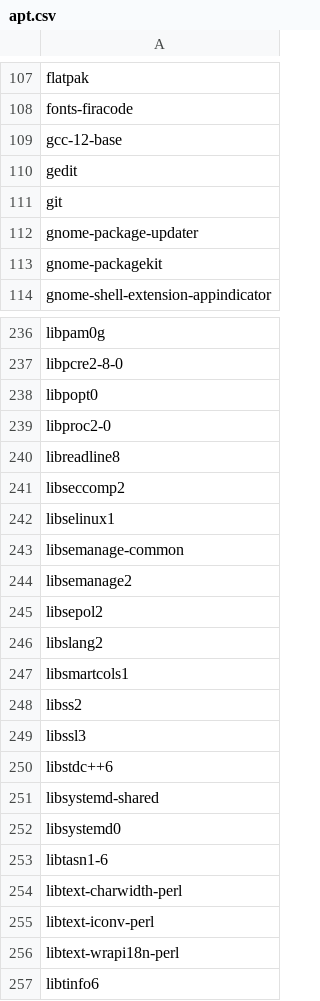
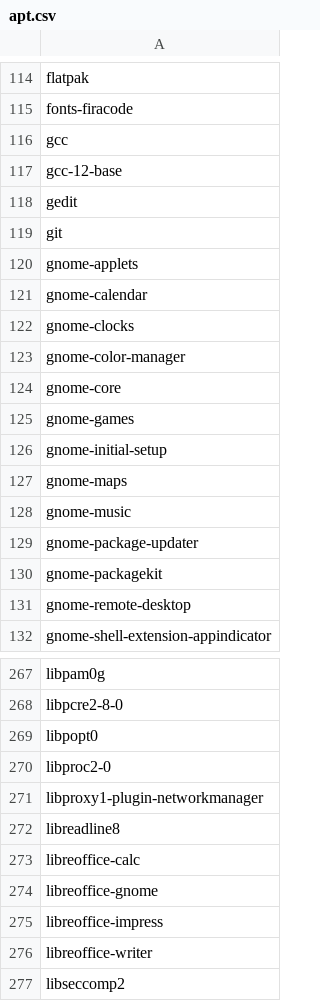
Before and after one commit to tribbloid/ubuntu-quick-setup, a CSV file: packages/__snapshot/apt.csv, drawn as a sheet; only a part is shown, gaps mark what is left out; the shorter side is filled out with more unchanged rows; the diff covers the shown part only.

```diff
--- a/packages/__snapshot/apt.csv
+++ b/packages/__snapshot/apt.csv
@@ -108,2 +115,3 @@ flatpak
 fonts-firacode
+gcc
 gcc-12-base
@@ -111,4 +119,14 @@ gedit
 git
+gnome-applets
+gnome-calendar
+gnome-clocks
+gnome-color-manager
+gnome-core
+gnome-games
+gnome-initial-setup
+gnome-maps
+gnome-music
 gnome-package-updater
 gnome-packagekit
+gnome-remote-desktop
 gnome-shell-extension-appindicator
@@ -239,3 +270,8 @@ libpopt0
 libproc2-0
+libproxy1-plugin-networkmanager
 libreadline8
+libreoffice-calc
+libreoffice-gnome
+libreoffice-impress
+libreoffice-writer
 libseccomp2
```
Also changed, not shown: 43 added rows, 3 removed rows and 1 edited cell elsewhere in this file, packages/__snapshot/flatpak-full.csv, packages/__snapshot/flatpak.csv, 10 other files.
